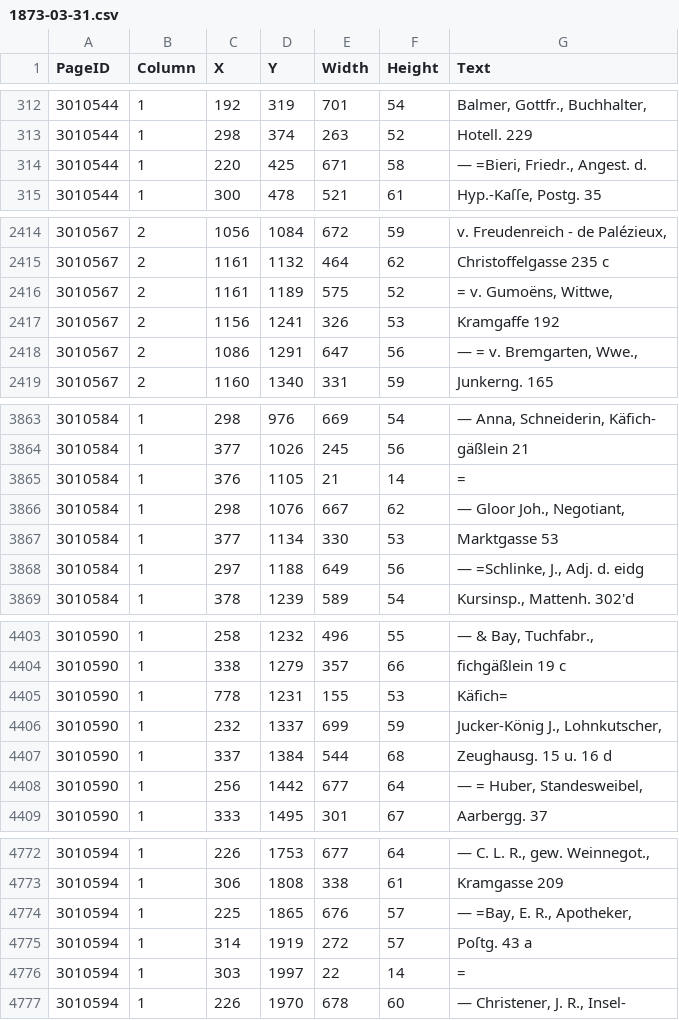
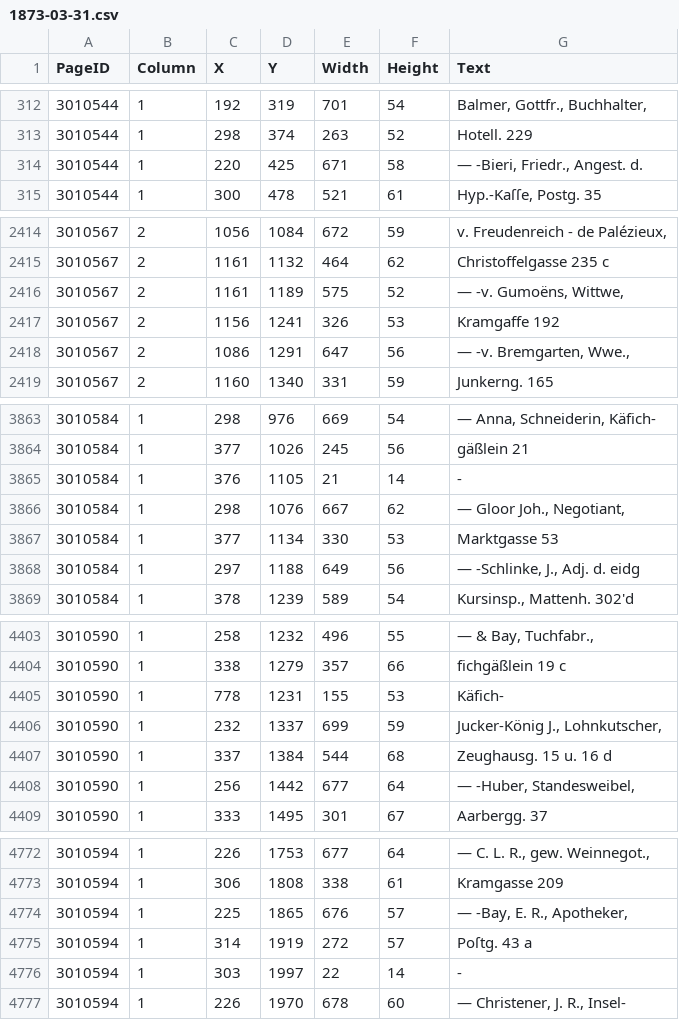
Before and after one commit to brawer/bern-addresses, a CSV file: ocr-lines/1873-03-31.csv, drawn as a sheet; only a part is shown, gaps mark what is left out; the diff covers the shown part only; the diff names each change by its address in the sheet, - before the commit and + after, or states it on an @@ line.

Commit message:
batchwise replacement = --> - (#521)

```diff
--- a/ocr-lines/1873-03-31.csv
+++ b/ocr-lines/1873-03-31.csv
-G314 (Text): — =Bieri, Friedr., Angest. d.
+G314 (Text): — -Bieri, Friedr., Angest. d.
-G2416 (Text): = v. Gumoëns, Wittwe,
+G2416 (Text): — -v. Gumoëns, Wittwe,
-G2418 (Text): — = v. Bremgarten, Wwe.,
+G2418 (Text): — -v. Bremgarten, Wwe.,
-G3865 (Text): =
+G3865 (Text): -
-G3868 (Text): — =Schlinke, J., Adj. d. eidg
+G3868 (Text): — -Schlinke, J., Adj. d. eidg
-G4405 (Text): Käfich=
+G4405 (Text): Käfich-
-G4408 (Text): — = Huber, Standesweibel,
+G4408 (Text): — -Huber, Standesweibel,
-G4774 (Text): — =Bay, E. R., Apotheker,
+G4774 (Text): — -Bay, E. R., Apotheker,
-G4776 (Text): =
+G4776 (Text): -
```
Also changed, not shown: 124 edited cells elsewhere in this file.
